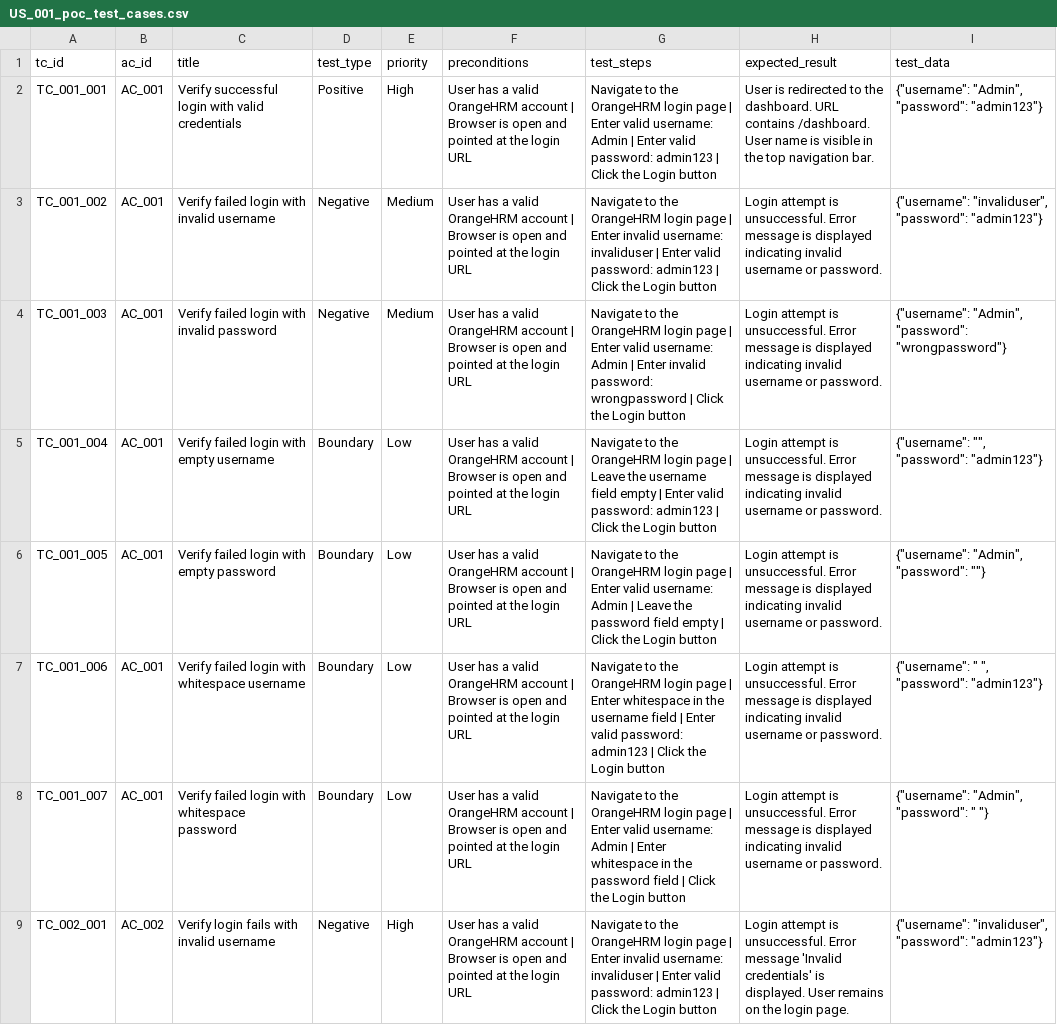
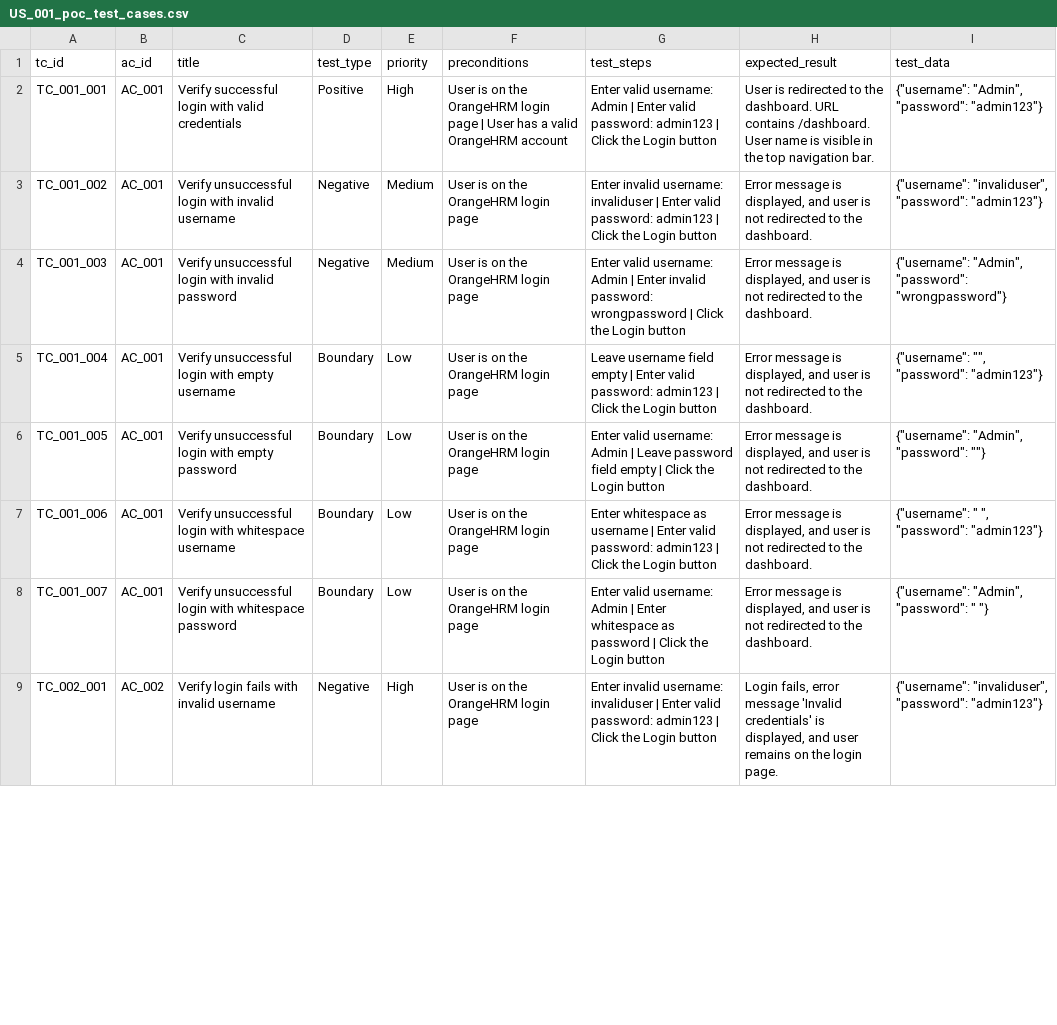
Before and after one commit to kulsha/multi-agent-qe-orchestrator, a CSV file: outputs/test_cases/US_001_poc_test_cases.csv, drawn as a sheet; only a part is shown; the diff covers the shown part only; the diff names each change by its address in the sheet, - before the commit and + after, or states it on an @@ line.

```diff
--- a/outputs/test_cases/US_001_poc_test_cases.csv
+++ b/outputs/test_cases/US_001_poc_test_cases.csv
-F2 (preconditions): User has a valid OrangeHRM account | Browser is open and pointed at the login URL
+F2 (preconditions): User is on the OrangeHRM login page | User has a valid OrangeHRM account
-G2 (test_steps): Navigate to the OrangeHRM login page | Enter valid…
+G2 (test_steps): Enter valid…
-C3 (title): Verify failed login with invalid username
+C3 (title): Verify unsuccessful login with invalid username
-F3:F9 (preconditions): User has a valid OrangeHRM account | Browser is open and pointed at the login URL
+F3:F9 (preconditions): User is on the OrangeHRM login page
-G3 (test_steps): Navigate to the OrangeHRM login page | Enter invalid…
+G3 (test_steps): Enter invalid…
-H3:H8 (expected_result): Login attempt is unsuccessful. Error message is displayed indicating invalid username or password.
+H3:H8 (expected_result): Error message is displayed, and user is not redirected to the dashboard.
-C4 (title): Verify failed login with invalid password
+C4 (title): Verify unsuccessful login with invalid password
-G4 (test_steps): Navigate to the OrangeHRM login page | Enter valid…
+G4 (test_steps): Enter valid…
-C5 (title): Verify failed login with empty username
+C5 (title): Verify unsuccessful login with empty username
-G5 (test_steps): Navigate to the OrangeHRM login page | Leave the username field…
+G5 (test_steps): Leave username field…
-C6 (title): Verify failed login with empty password
+C6 (title): Verify unsuccessful login with empty password
-G6 (test_steps): Navigate to the OrangeHRM login page | Enter valid username: Admin | Leave the password field…
+G6 (test_steps): Enter valid username: Admin | Leave password field…
-C7 (title): Verify failed login with…
+C7 (title): Verify unsuccessful login with…
-G7 (test_steps): Navigate to the OrangeHRM login page | Enter whitespace in the username field | Enter…
+G7 (test_steps): Enter whitespace as username | Enter…
-C8 (title): Verify failed login with…
+C8 (title): Verify unsuccessful login with…
-G8 (test_steps): Navigate to the OrangeHRM login page | Enter valid username: Admin | Enter whitespace in the password field | Click…
+G8 (test_steps): Enter valid username: Admin | Enter whitespace as password | Click…
-G9 (test_steps): Navigate to the OrangeHRM login page | Enter invalid…
+G9 (test_steps): Enter invalid…
-H9 (expected_result): Login attempt is unsuccessful. Error message 'Invalid credentials' is displayed. User remains on…
+H9 (expected_result): Login fails, error message 'Invalid credentials' is displayed, and user remains on…
```
Also changed, not shown: 39 edited cells elsewhere in this file, 5 other files.
